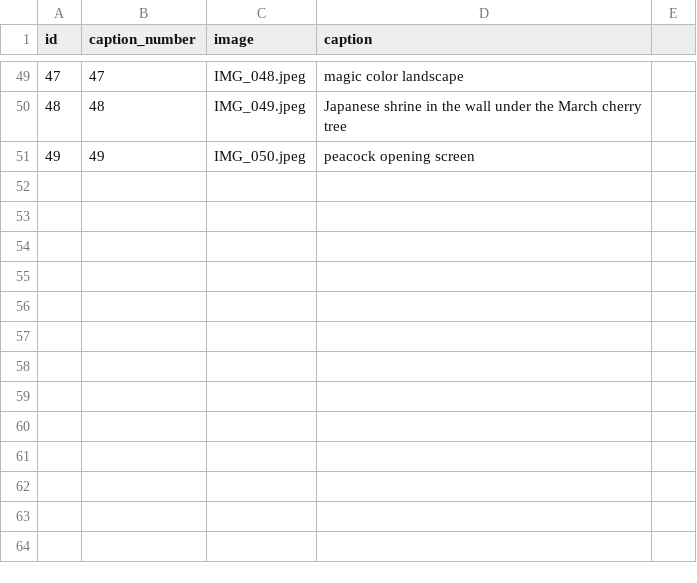
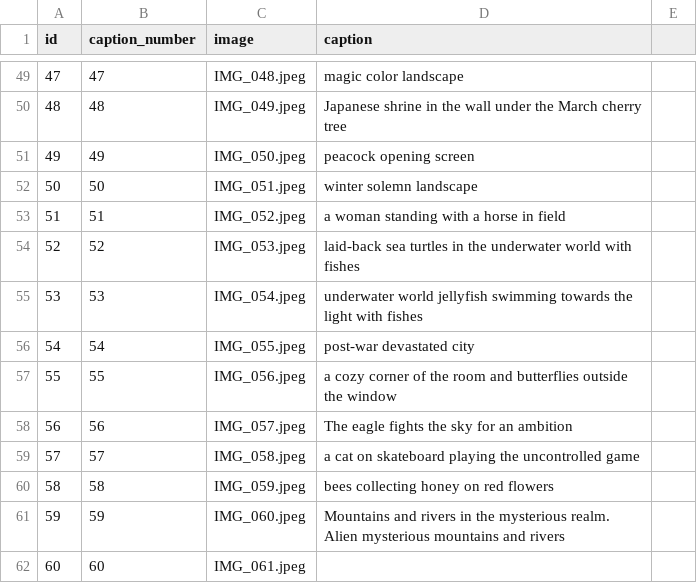
Before and after one commit to ZhangLe59151/sg-dataset, a CSV file: image/img_color_txt.csv, drawn as a sheet; only a part is shown, gaps mark what is left out; the diff names each change by its address in the sheet, - before the commit and + after, or states it on an @@ line.

Commit message:
Update img_color_txt.csv

```diff
--- a/image/img_color_txt.csv
+++ b/image/img_color_txt.csv
+row 52: 50 | 50 | IMG_051.jpeg | winter solemn landscape
+row 53: 51 | 51 | IMG_052.jpeg | a woman standing with a horse in field
+row 54: 52 | 52 | IMG_053.jpeg | laid-back sea turtles in the underwater world with fishes
+row 55: 53 | 53 | IMG_054.jpeg | underwater world jellyfish swimming towards the light with fishes
+row 56: 54 | 54 | IMG_055.jpeg | post-war devastated city
+row 57: 55 | 55 | IMG_056.jpeg | a cozy corner of the room and butterflies outside the window
+row 58: 56 | 56 | IMG_057.jpeg | The eagle fights the sky for an ambition
+row 59: 57 | 57 | IMG_058.jpeg | a cat on skateboard playing the uncontrolled game
+row 60: 58 | 58 | IMG_059.jpeg | bees collecting honey on red flowers
+row 61: 59 | 59 | IMG_060.jpeg | Mountains and rivers in the mysterious realm. Alien mysterious mountains and rivers
+row 62: 60 | 60 | IMG_061.jpeg
```
